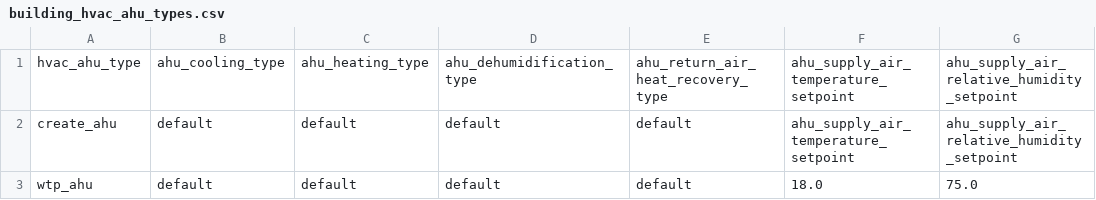
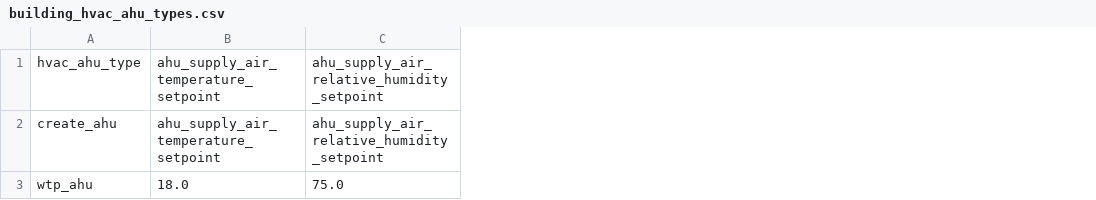
Before and after one commit to mesmo-dev/cobmo, a CSV file: data/building_hvac_ahu_types.csv, drawn as a sheet; only a part is shown; the diff names each change by its address in the sheet, - before the commit and + after, or states it on an @@ line.

Commit message:
data & building & docs: Remove unnecessary AHU system types

```diff
--- a/data/building_hvac_ahu_types.csv
+++ b/data/building_hvac_ahu_types.csv
-column B, rows 1-3: ahu_cooling_type | default | default
-column C, rows 1-3: ahu_heating_type | default | default
-column D, rows 1-3: ahu_dehumidification_type | default | default
-column E, rows 1-3: ahu_return_air_heat_recovery_type | default | default
```
Also changed, not shown: 3 other files.
